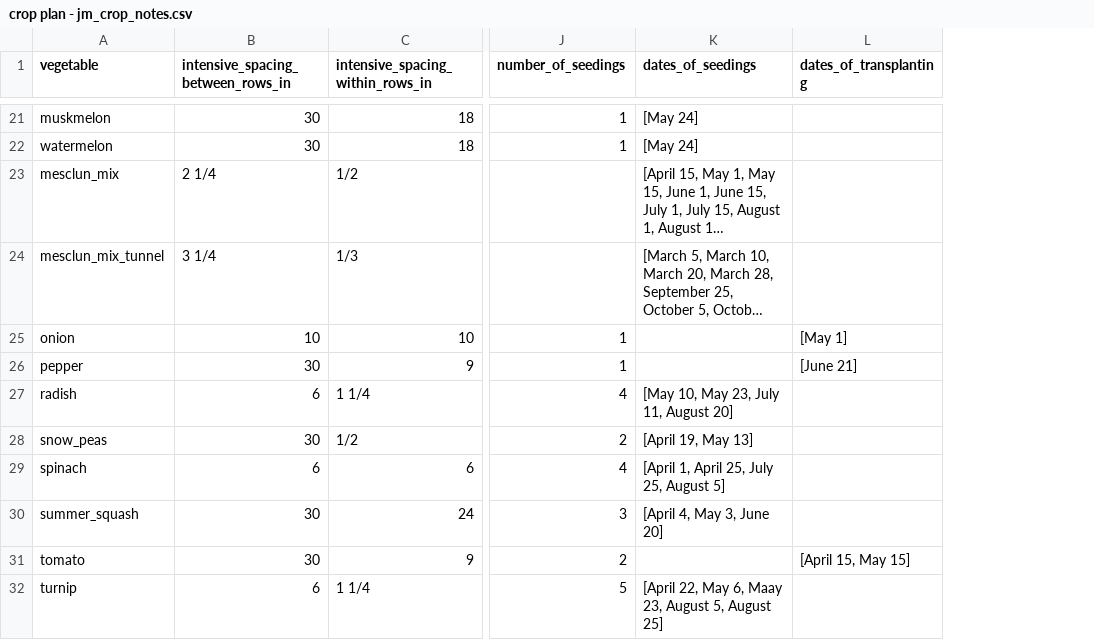
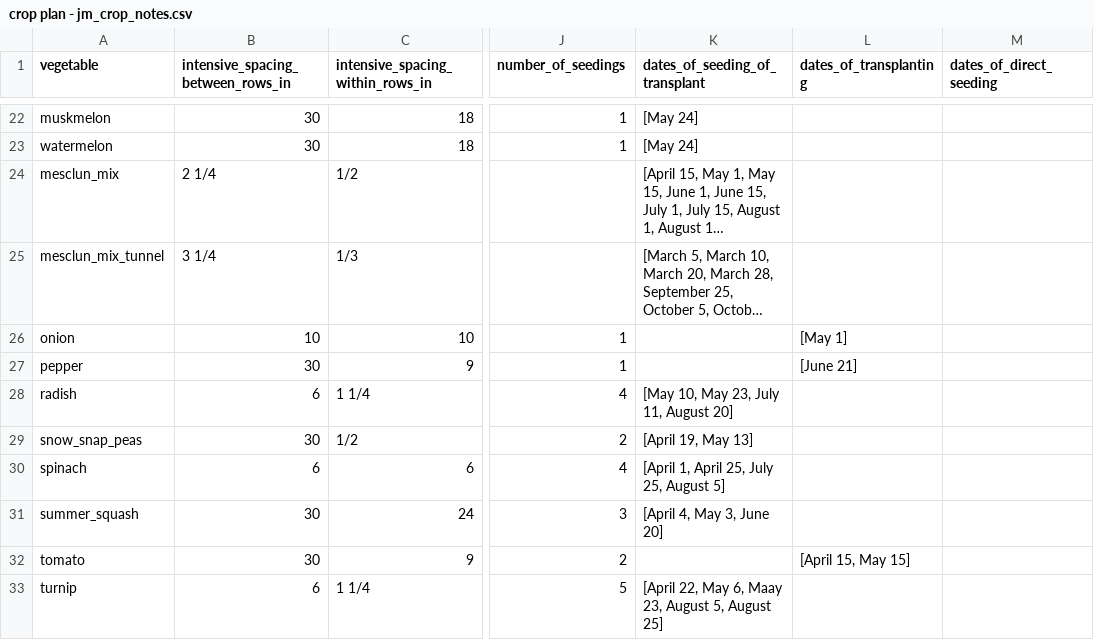
Before and after one commit to MaximeRivest/CropPlanner.jl, a CSV file: data/crop plan - jm_crop_notes.csv, drawn as a sheet; only a part is shown, gaps mark what is left out; long unchanged cells end in …; addresses are those after the commit; the diff covers the shown part only; the diff names each change by its address in the sheet, - before the commit and + after, or states it on an @@ line.

```diff
--- a/data/crop plan - jm_crop_notes.csv
+++ b/data/crop plan - jm_crop_notes.csv
+column M (dates_of_direct_seeding), empty
-K1: dates_of_seedings
+K1: dates_of_seeding_of_transplant
-A29 (vegetable): snow_peas
+A29 (vegetable): snow_snap_peas
```
Also changed, not shown: 1 added row and 37 edited cells elsewhere in this file, data/crop plan - jm_transplant_table.csv, 18 other files.
